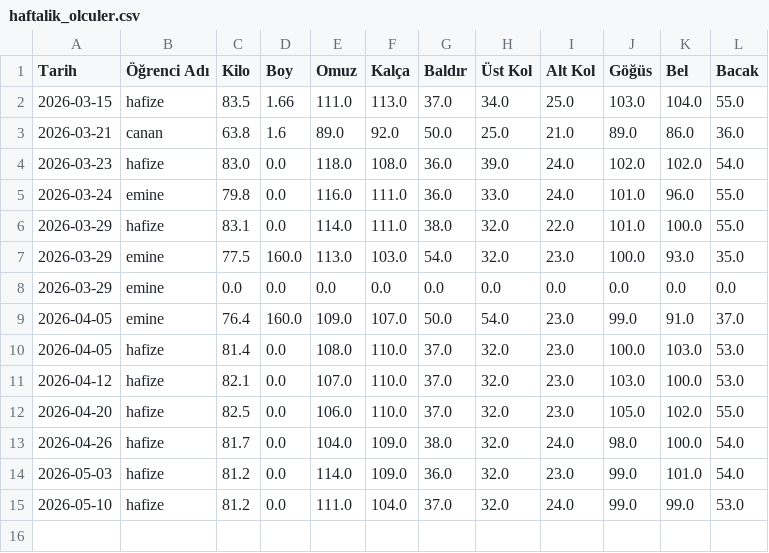
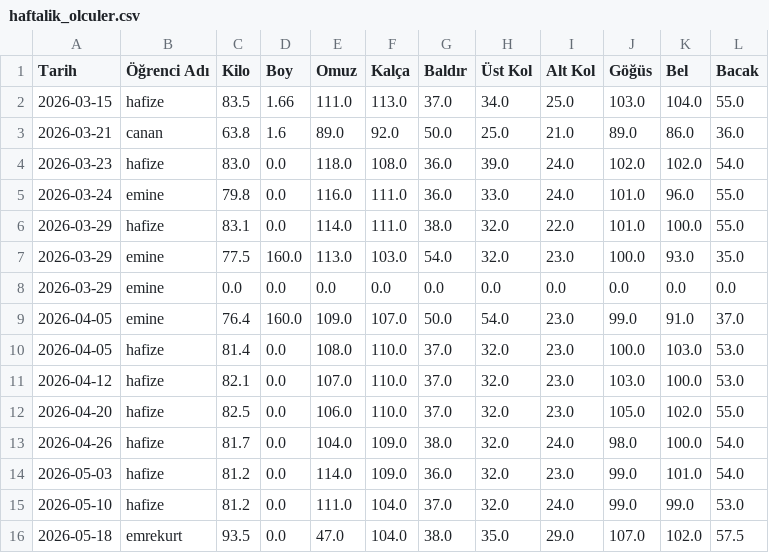
Before and after one commit to coachsahan/halil-sahan-app, a CSV file: haftalik_olculer.csv, drawn as a sheet; the diff names each change by its address in the sheet, - before the commit and + after, or states it on an @@ line.

Commit message:
Veri Güncelleme: 2026-05-18

```diff
--- a/haftalik_olculer.csv
+++ b/haftalik_olculer.csv
+row 16: 2026-05-18 | emrekurt | 93.5 | 0.0 | 47.0 | 104.0 | 38.0 | 35.0 | 29.0 | 107.0 | 102.0 | 57.5
```
